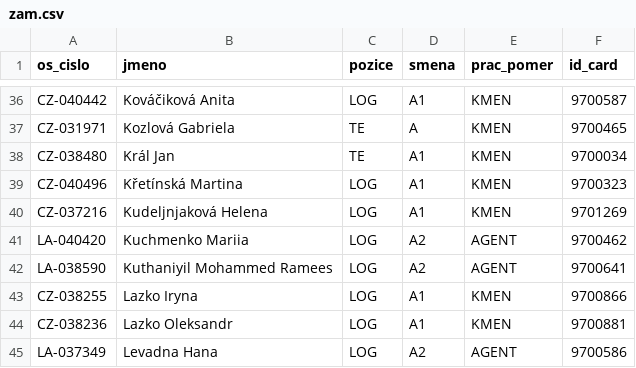
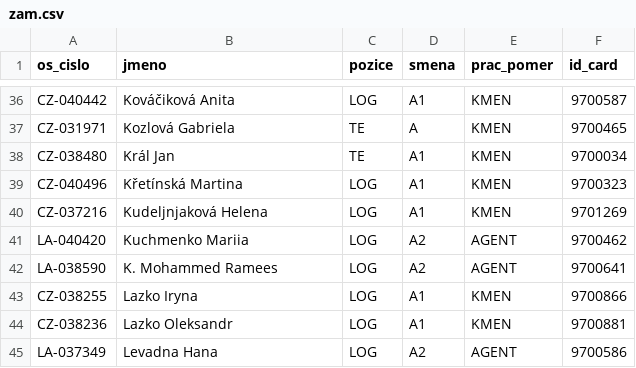
Before and after one commit to ma3too/sport, a CSV file: zam.csv, drawn as a sheet; only a part is shown, gaps mark what is left out.

Commit message:
Update zam.csv

```diff
--- a/zam.csv
+++ b/zam.csv
@@ -41,3 +41,3 @@ CZ-037216,Kudeljnjaková Helena,LOG,A1,KMEN,9701269
 LA-040420,Kuchmenko Mariia,LOG,A2,AGENT,9700462
-LA-038590,Kuthaniyil Mohammed Ramees,LOG,A2,AGENT,9700641
+LA-038590,K. Mohammed Ramees,LOG,A2,AGENT,9700641
 CZ-038255,Lazko Iryna,LOG,A1,KMEN,9700866
```
